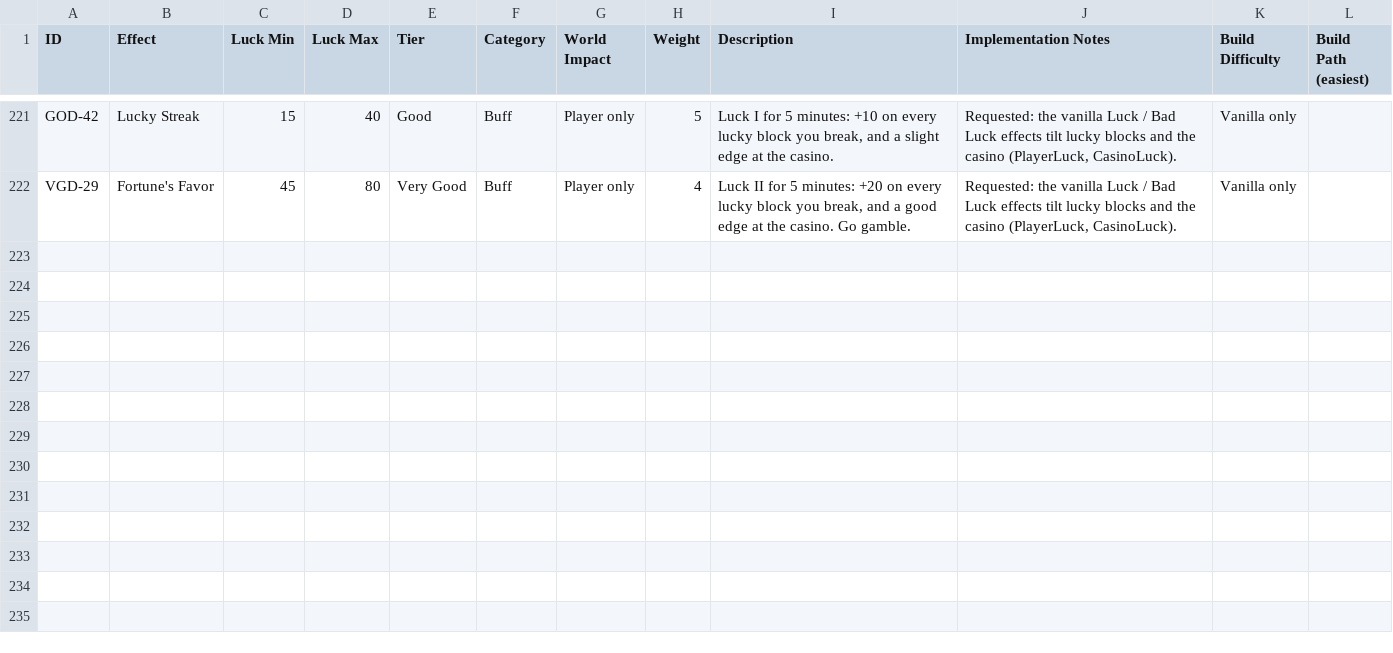
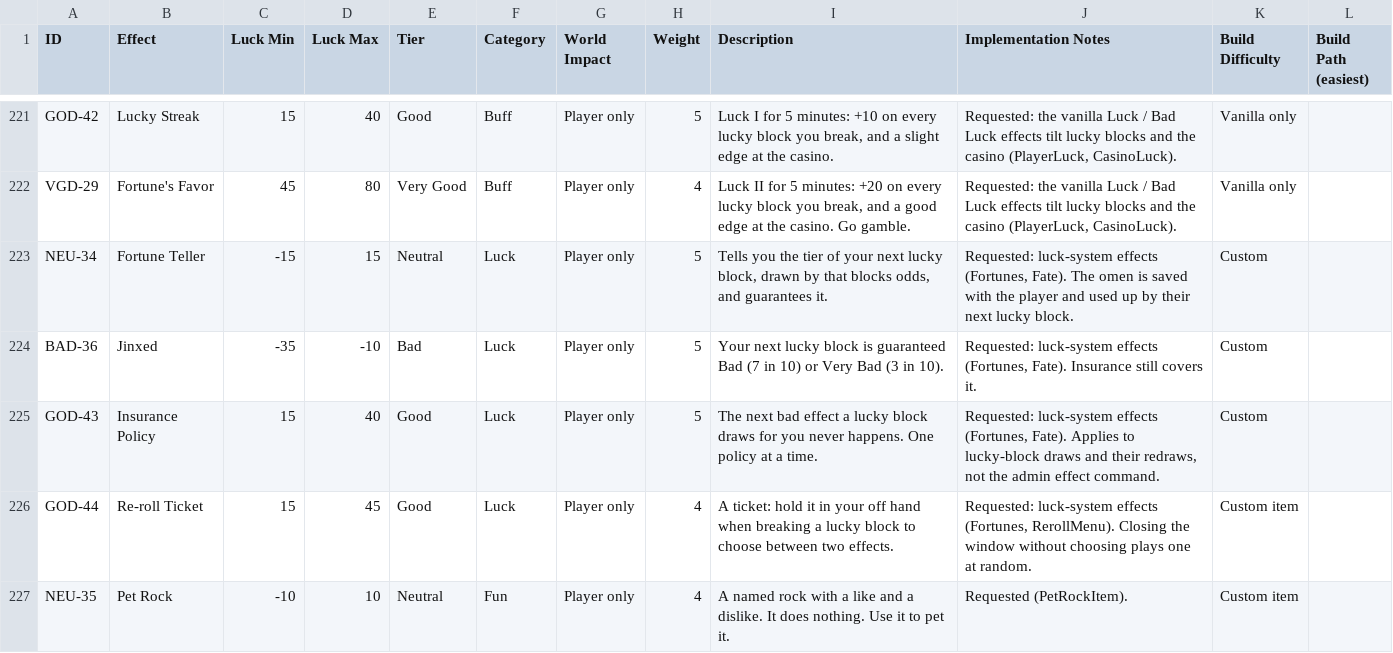
Before and after one commit to quickq123/rngambling, a CSV file: docs/effect-catalog.csv, drawn as a sheet; only a part is shown, gaps mark what is left out.

```diff
--- a/docs/effect-catalog.csv
+++ b/docs/effect-catalog.csv
@@ -222 +222,6 @@ GOD-42,Lucky Streak,15,40,Good,Buff,Player only,5,"Luck I for 5 minutes: +10 on
 VGD-29,Fortune's Favor,45,80,Very Good,Buff,Player only,4,"Luck II for 5 minutes: +20 on every lucky block you break, and a good edge at the casino. Go gamble.","Requested: the vanilla Luck / Bad Luck effects tilt lucky blocks and the casino (PlayerLuck, CasinoLuck).",Vanilla only,
+NEU-34,Fortune Teller,-15,15,Neutral,Luck,Player only,5,"Tells you the tier of your next lucky block, drawn by that blocks odds, and guarantees it.","Requested: luck-system effects (Fortunes, Fate). The omen is saved with the player and used up by their next lucky block.",Custom,
+BAD-36,Jinxed,-35,-10,Bad,Luck,Player only,5,"Your next lucky block is guaranteed Bad (7 in 10) or Very Bad (3 in 10).","Requested: luck-system effects (Fortunes, Fate). Insurance still covers it.",Custom,
+GOD-43,Insurance Policy,15,40,Good,Luck,Player only,5,"The next bad effect a lucky block draws for you never happens. One policy at a time.","Requested: luck-system effects (Fortunes, Fate). Applies to lucky-block draws and their redraws, not the admin effect command.",Custom,
+GOD-44,Re-roll Ticket,15,45,Good,Luck,Player only,4,"A ticket: hold it in your off hand when breaking a lucky block to choose between two effects.","Requested: luck-system effects (Fortunes, RerollMenu). Closing the window without choosing plays one at random.",Custom item,
+NEU-35,Pet Rock,-10,10,Neutral,Fun,Player only,4,"A named rock with a like and a dislike. It does nothing. Use it to pet it.","Requested (PetRockItem).",Custom item,
```
Also changed, not shown: 19 other files.
